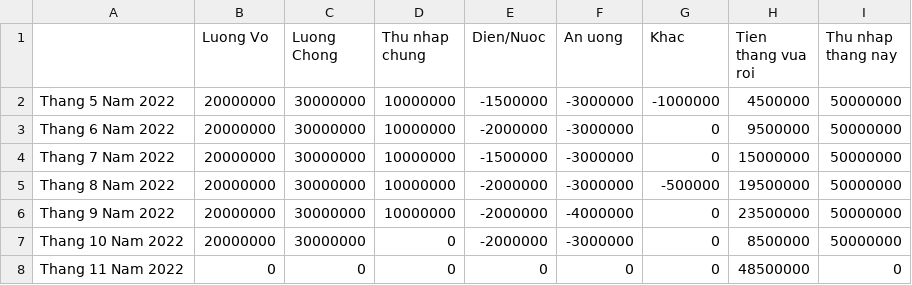
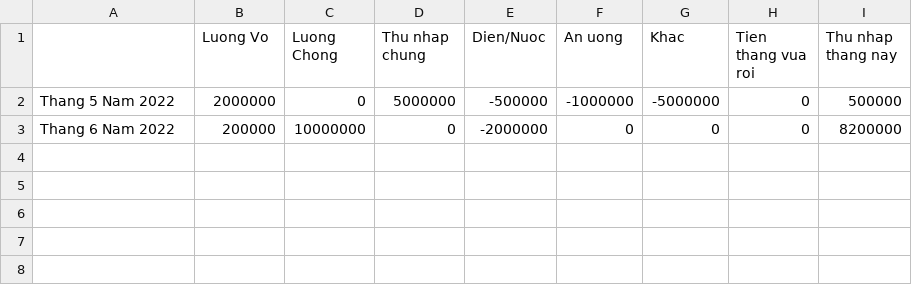
Before and after one commit to handanbadotcom/oop, a CSV file: BaoCao.csv, drawn as a sheet.

```diff
--- a/BaoCao.csv
+++ b/BaoCao.csv
@@ -1,8 +1,3 @@
 , Luong Vo, Luong Chong, Thu nhap chung, Dien/Nuoc, An uong, Khac,Tien thang vua roi, Thu nhap thang nay
-Thang 5 Nam 2022, 20000000, 30000000, 10000000, -1500000, -3000000, -1000000, 4500000, 50000000
-Thang 6 Nam 2022, 20000000, 30000000, 10000000, -2000000, -3000000, 0, 9500000, 50000000
-Thang 7 Nam 2022, 20000000, 30000000, 10000000, -1500000, -3000000, 0, 15000000, 50000000
-Thang 8 Nam 2022, 20000000, 30000000, 10000000, -2000000, -3000000, -500000, 19500000, 50000000
-Thang 9 Nam 2022, 20000000, 30000000, 10000000, -2000000, -4000000, 0, 23500000, 50000000
-Thang 10 Nam 2022, 20000000, 30000000, 0, -2000000, -3000000, 0, 8500000, 50000000
-Thang 11 Nam 2022, 0, 0, 0, 0, 0, 0, 48500000, 0
+Thang 5 Nam 2022, 2000000, 0, 5000000, -500000, -1000000, -5000000, 0, 500000
+Thang 6 Nam 2022, 200000, 10000000, 0, -2000000, 0, 0, 0, 8200000
```
Also changed, not shown: 1 other file.
